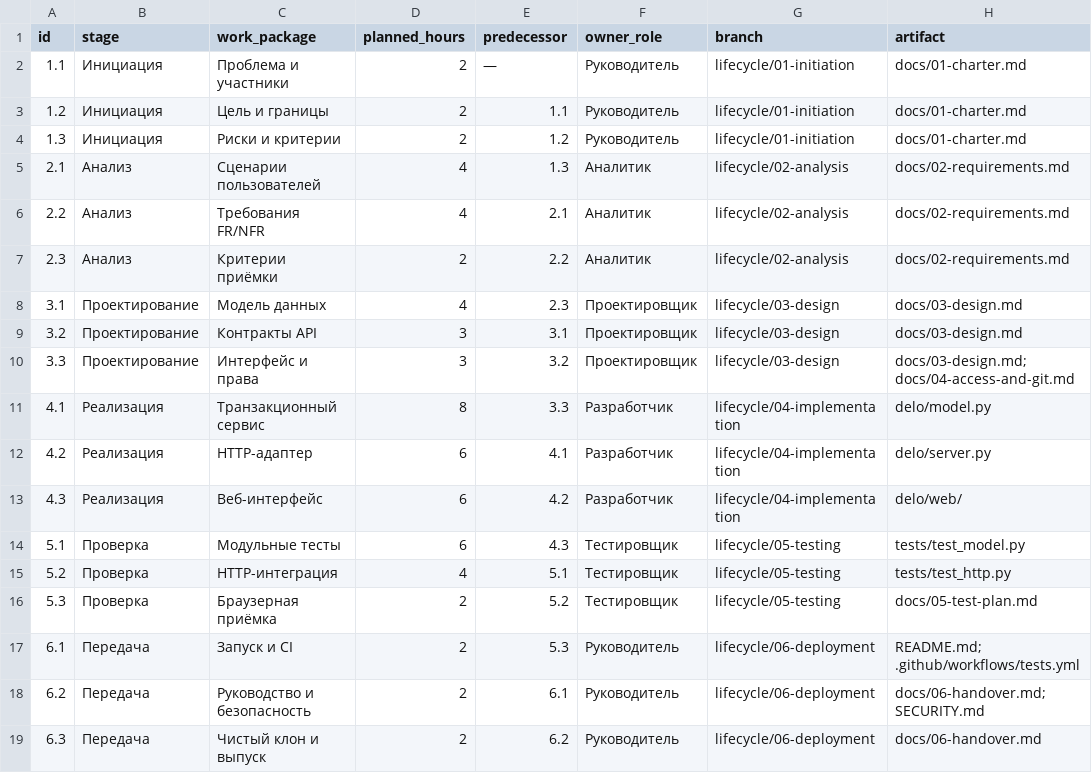
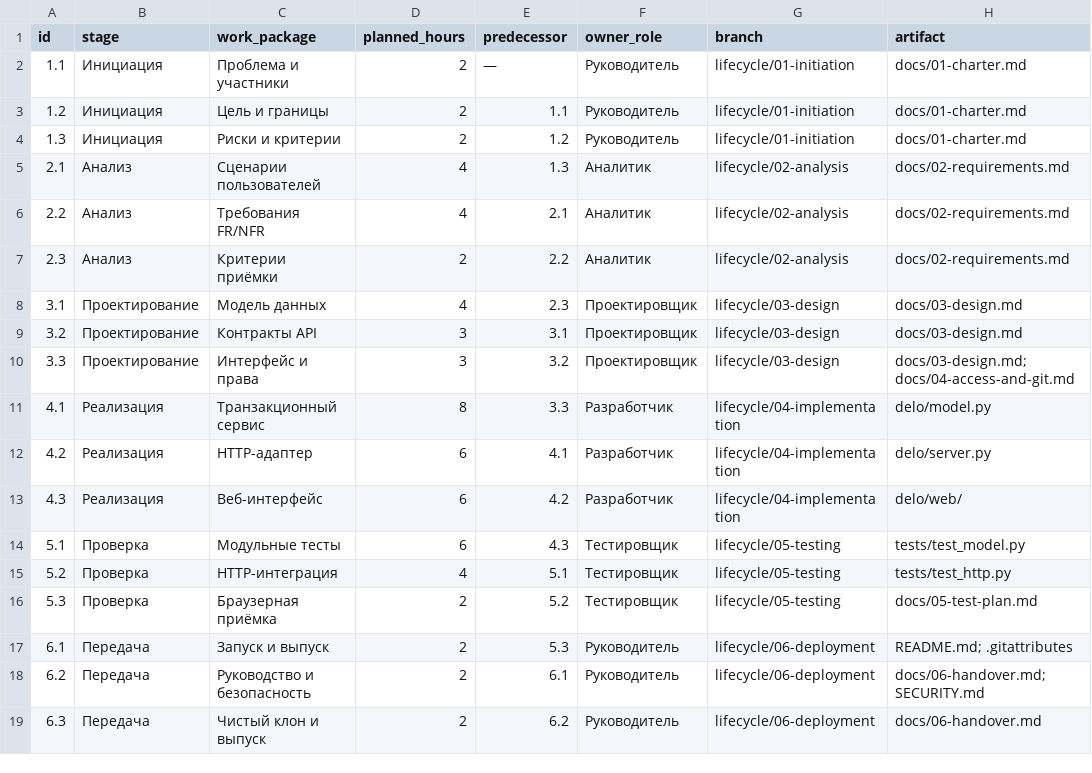
Before and after one commit to spartakvova9-max/delo-it-project, a CSV file: docs/wbs.csv, drawn as a sheet.

```diff
--- a/docs/wbs.csv
+++ b/docs/wbs.csv
@@ -16,3 +16,3 @@
 5.3;Проверка;Браузерная приёмка;2;5.2;Тестировщик;lifecycle/05-testing;docs/05-test-plan.md
-6.1;Передача;Запуск и CI;2;5.3;Руководитель;lifecycle/06-deployment;"README.md; .github/workflows/tests.yml"
+6.1;Передача;Запуск и выпуск;2;5.3;Руководитель;lifecycle/06-deployment;"README.md; .gitattributes"
 6.2;Передача;Руководство и безопасность;2;6.1;Руководитель;lifecycle/06-deployment;"docs/06-handover.md; SECURITY.md"
```
Also changed, not shown: 5 other files.
